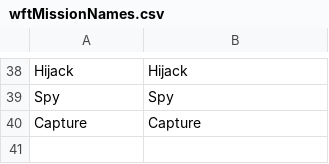
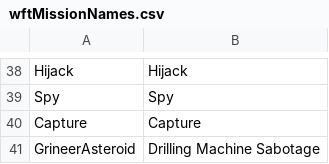
Before and after one commit to lynkfox/WarframeTilesets, a CSV file: Webpage/WFTileCounter/wwwroot/lib/lists/wftMissionNames.csv, drawn as a sheet; only a part is shown, gaps mark what is left out.

Commit message:
csv updates
GrineerAsteroid -> DrillingMachine Sabatoge

```diff
--- a/Webpage/WFTileCounter/wwwroot/lib/lists/wftMissionNames.csv
+++ b/Webpage/WFTileCounter/wwwroot/lib/lists/wftMissionNames.csv
@@ -40 +40,2 @@ Spy,Spy
 Capture,Capture
+GrineerAsteroid, Drilling Machine Sabotage
```
Also changed, not shown: Webpage/WFTileCounter/wwwroot/lib/lists/wftTilesetCuts.csv.
